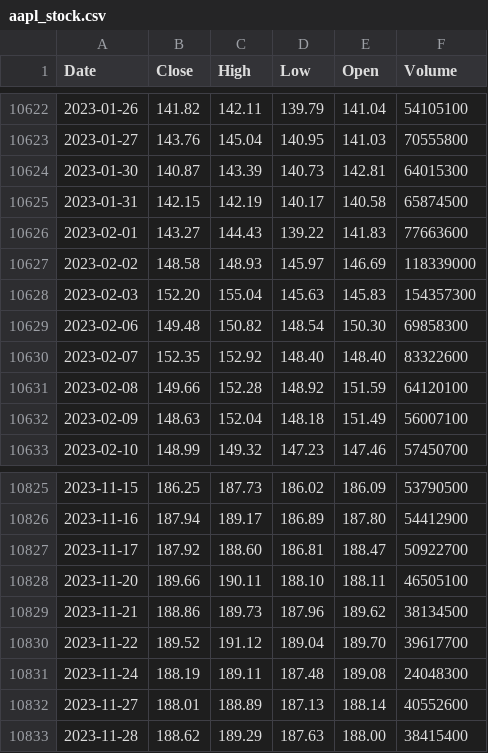
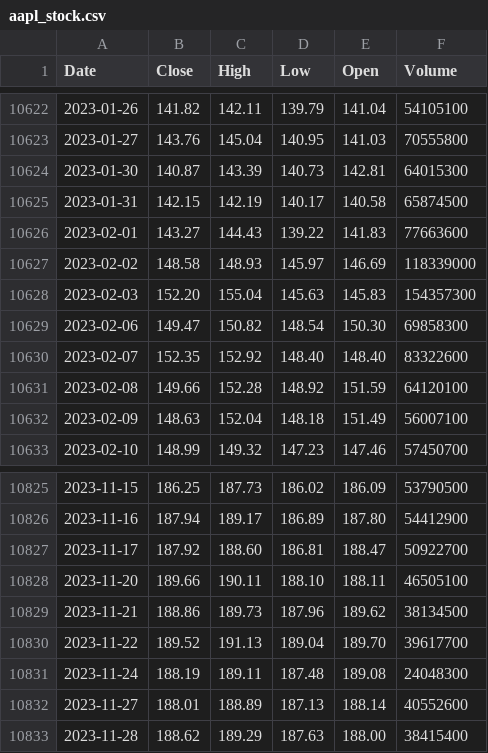
Before and after one commit to deraficionado-gif/stocks, a CSV file: data/aapl_stock.csv, drawn as a sheet; only a part is shown, gaps mark what is left out; the diff covers the shown part only.

```diff
--- a/data/aapl_stock.csv
+++ b/data/aapl_stock.csv
@@ -10628,3 +10628,3 @@ Date,Close,High,Low,Open,Volume
 2023-02-03,152.20,155.04,145.63,145.83,154357300
-2023-02-06,149.48,150.82,148.54,150.30,69858300
+2023-02-06,149.47,150.82,148.54,150.30,69858300
 2023-02-07,152.35,152.92,148.40,148.40,83322600
@@ -10829,3 +10829,3 @@ Date,Close,High,Low,Open,Volume
 2023-11-21,188.86,189.73,187.96,189.62,38134500
-2023-11-22,189.52,191.12,189.04,189.70,39617700
+2023-11-22,189.52,191.13,189.04,189.70,39617700
 2023-11-24,188.19,189.11,187.48,189.08,24048300
```
Also changed, not shown: 1 added row and 5 edited cells elsewhere in this file, data/msft_stock.csv.
